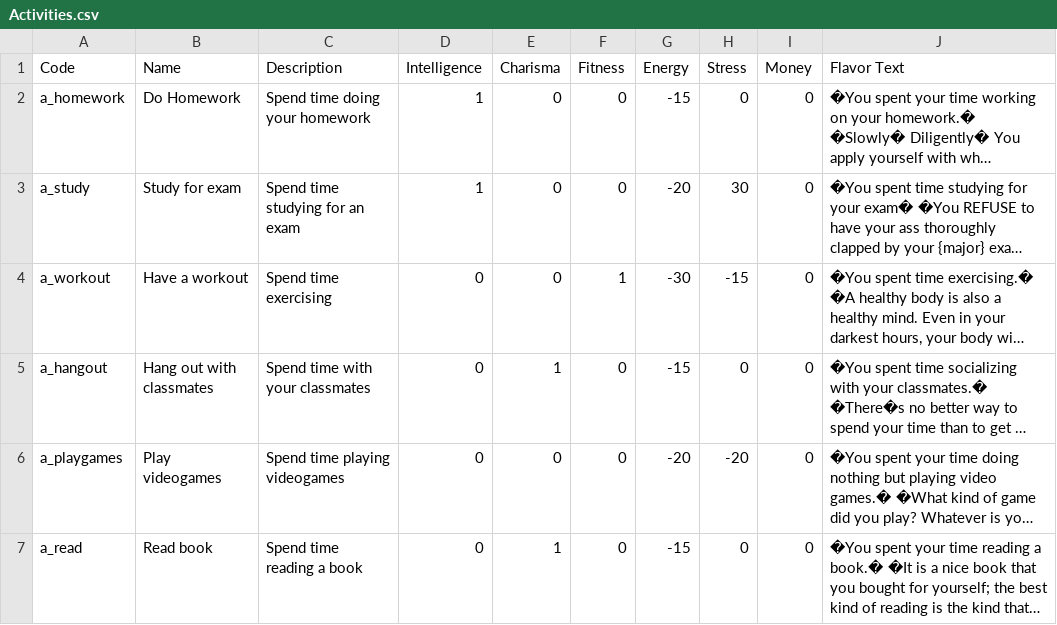
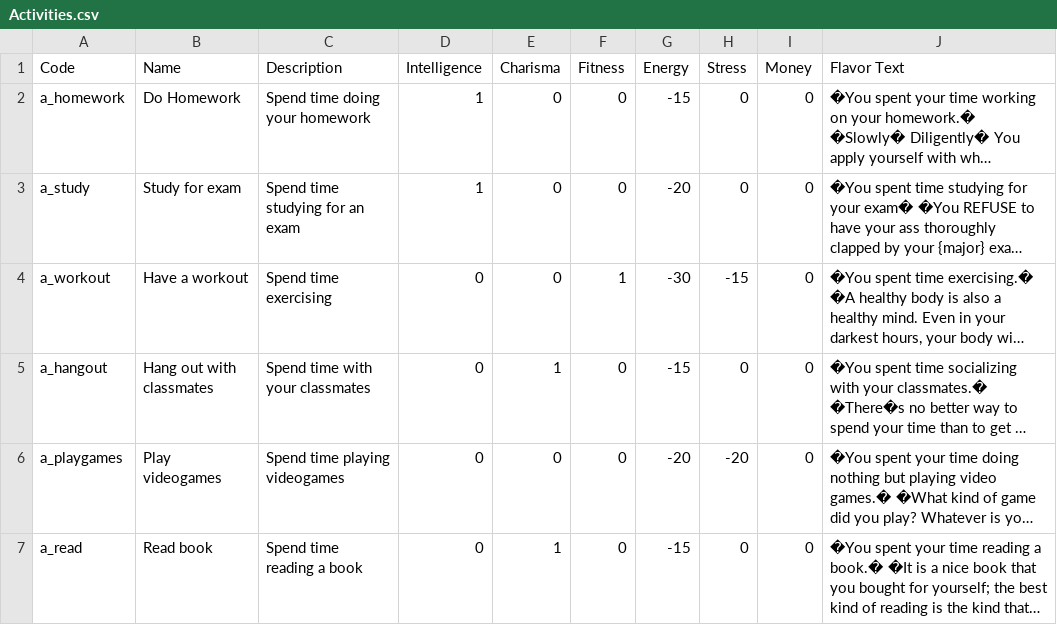
Before and after one commit to sarahkwon/ucsb-freshman-simulator, a CSV file: Activities.csv, drawn as a sheet; long unchanged cells end in …; the diff names each change by its address in the sheet, - before the commit and + after, or states it on an @@ line.

Commit message:
Update Activities.csv

```diff
--- a/Activities.csv
+++ b/Activities.csv
-H3 (Stress): 30
+H3 (Stress): 0
```
